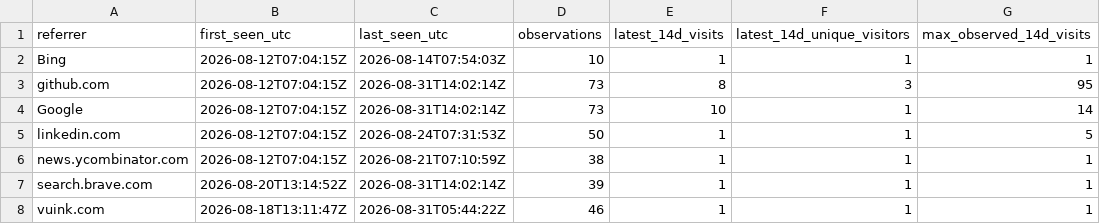
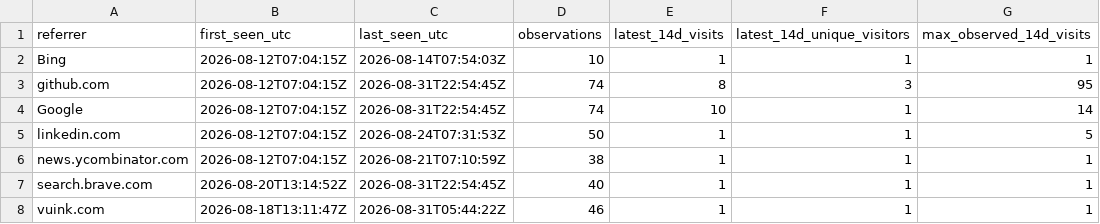
Before and after one commit to cloudcell/om-core, a CSV file: stats/referrers-ever.csv, drawn as a sheet; only a part is shown; the diff names each change by its address in the sheet, - before the commit and + after, or states it on an @@ line.

```diff
--- a/stats/referrers-ever.csv
+++ b/stats/referrers-ever.csv
-C3:C4 (last_seen_utc): 2026-08-31T14:02:14Z
+C3:C4 (last_seen_utc): 2026-08-31T22:54:45Z
-D3:D4 (observations): 73
+D3:D4 (observations): 74
-C7 (last_seen_utc): 2026-08-31T14:02:14Z
+C7 (last_seen_utc): 2026-08-31T22:54:45Z
-D7 (observations): 39
+D7 (observations): 40
```
Also changed, not shown: stats/referrers-latest.csv, stats/referrers-windows.csv, 3 other files.
